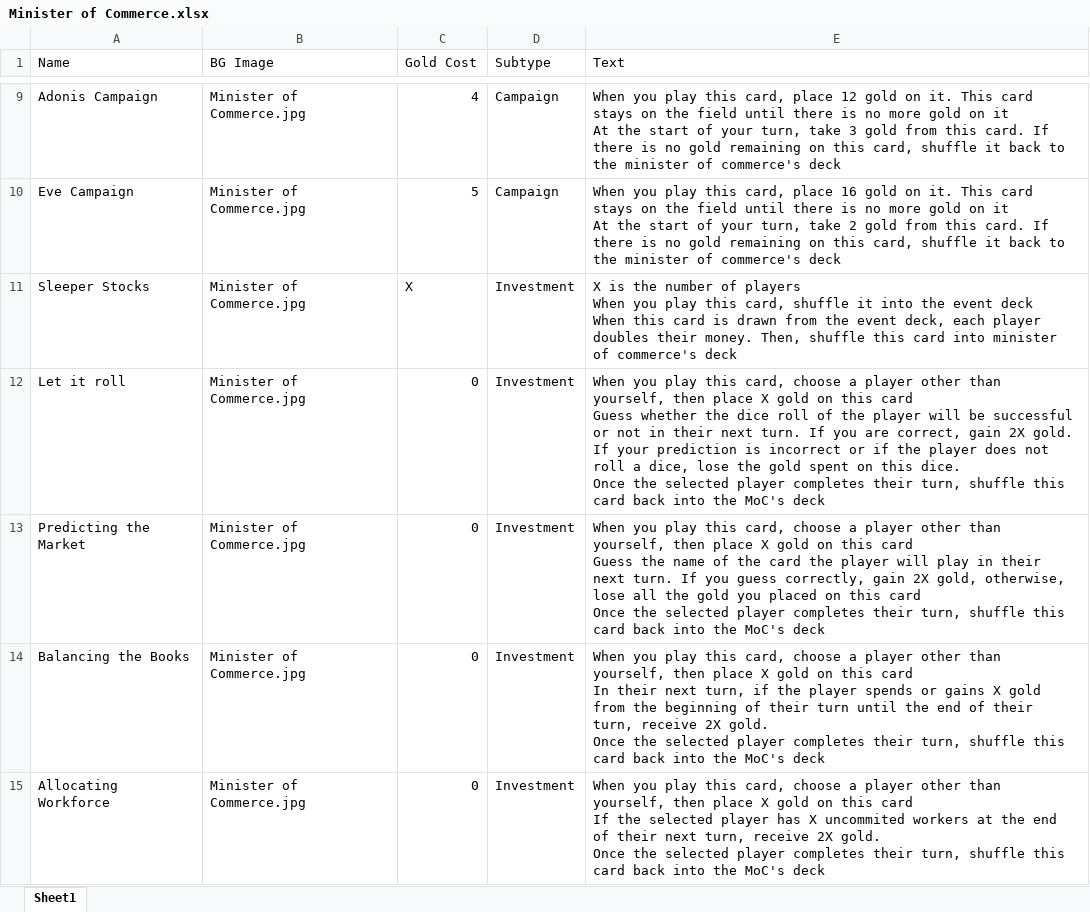
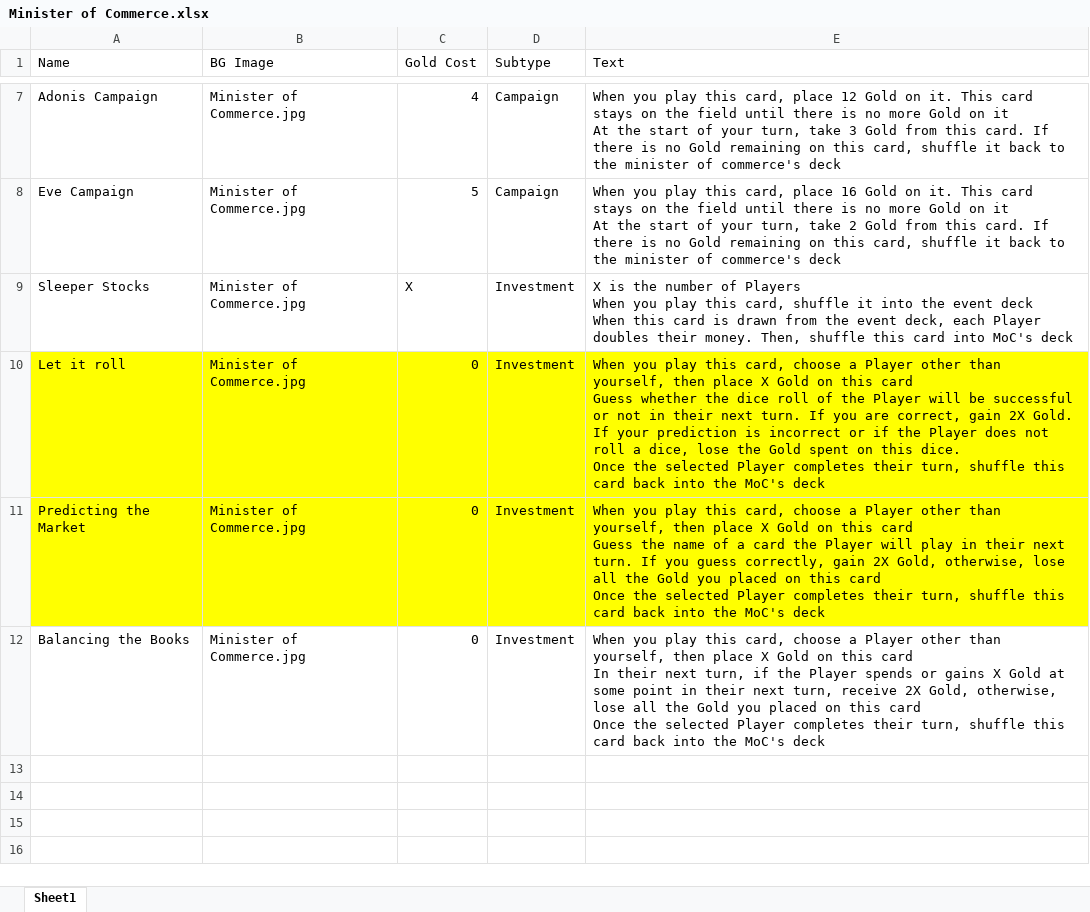
Before and after one commit to keremAtaman/kardashev-scale, an Excel workbook: nanDECK/Cards/Minister of Commerce/Minister of Commerce.xlsx, sheet Sheet1, drawn as a sheet; only a part is shown, gaps mark what is left out; values as stored, in another font and other column widths than the file's, no borders; removed rows and columns are numbered as before the commit, all else as after; ↵ is a line break in a cell; the diff covers the shown part only; the diff names each change by its address in the sheet, - before the commit and + after, or states it on an @@ line.

```diff
--- a/nanDECK/Cards/Minister of Commerce/Minister of Commerce.xlsx (sheet Sheet1)
+++ b/nanDECK/Cards/Minister of Commerce/Minister of Commerce.xlsx (sheet Sheet1)
-E7 (Text): …place 12 gold on it. This card stays on the field until there is no more gold on it ↵ At the start of your turn, take 3 gold from this card. If there is no gold remaining on…
+E7 (Text): …place 12 Gold on it. This card stays on the field until there is no more Gold on it ↵ At the start of your turn, take 3 Gold from this card. If there is no Gold remaining on…
-E8 (Text): …place 16 gold on it. This card stays on the field until there is no more gold on it ↵ At the start of your turn, take 2 gold from this card. If there is no gold remaining on…
+E8 (Text): …place 16 Gold on it. This card stays on the field until there is no more Gold on it ↵ At the start of your turn, take 2 Gold from this card. If there is no Gold remaining on…
-E9 (Text): …number of players ↵ When you play this card, shuffle it into the event deck ↵ When this card is drawn from the event deck, each player doubles their money. Then, shuffle this card into minister of commerce's deck
+E9 (Text): …number of Players ↵ When you play this card, shuffle it into the event deck ↵ When this card is drawn from the event deck, each Player doubles their money. Then, shuffle this card into MoC's deck
-A10:E11 fill: none
+A10:E11 fill: #FFFF00
-E10 (Text): …choose a player other than yourself, then place X gold on this card ↵ Guess whether the dice roll of the player will be successful or not in their next turn. If you are correct, gain 2X gold. If your prediction is incorrect or if the player does not roll a dice, lose the gold spent on this dice. ↵ Once the selected player completes their…
+E10 (Text): …choose a Player other than yourself, then place X Gold on this card ↵ Guess whether the dice roll of the Player will be successful or not in their next turn. If you are correct, gain 2X Gold. If your prediction is incorrect or if the Player does not roll a dice, lose the Gold spent on this dice. ↵ Once the selected Player completes their…
-E11 (Text): …choose a player other than yourself, then place X gold on this card ↵ Guess the name of the card the player will play in their next turn. If you guess correctly, gain 2X gold, otherwise, lose all the gold you placed on this card ↵ Once the selected player completes their…
+E11 (Text): …choose a Player other than yourself, then place X Gold on this card ↵ Guess the name of a card the Player will play in their next turn. If you guess correctly, gain 2X Gold, otherwise, lose all the Gold you placed on this card ↵ Once the selected Player completes their…
-E12 (Text): …choose a player other than yourself, then place X gold on this card ↵ In their next turn, if the player spends or gains X gold from the beginning of their turn until the end of their turn, receive 2X gold. ↵ Once the selected player completes their…
+E12 (Text): …choose a Player other than yourself, then place X Gold on this card ↵ In their next turn, if the Player spends or gains X Gold at some point in their next turn, receive 2X Gold, otherwise, lose all the Gold you placed on this card ↵ Once the selected Player completes their…
-row 15: Allocating Workforce | Minister of Commerce.jpg | 0 | Investment | When you play this card, choose a player other than yourself, then place X gold on this card ↵ If the selected player has X uncommited workers at the end of their next turn, receive 2X gold. ↵ Once the selected player completes their turn, shuffle this card back into the MoC's deck
```
Also changed, not shown: 2 removed rows and 5 edited cells elsewhere in this sheet, nanDECK/Cards/Minister of Defence/Minister of Defence.xlsx, nanDECK/Cards/Minister of Research/Minister of Research.xlsx, 16 other files.
